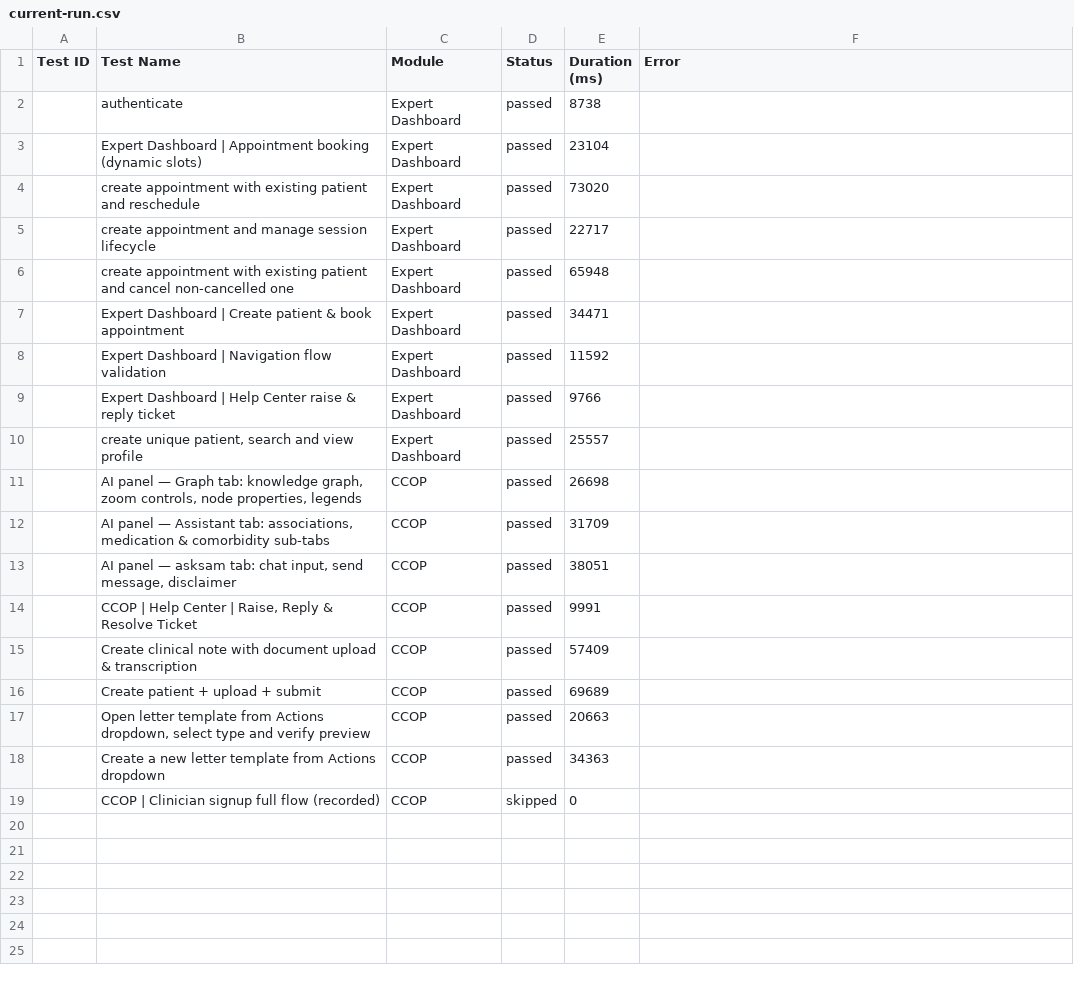
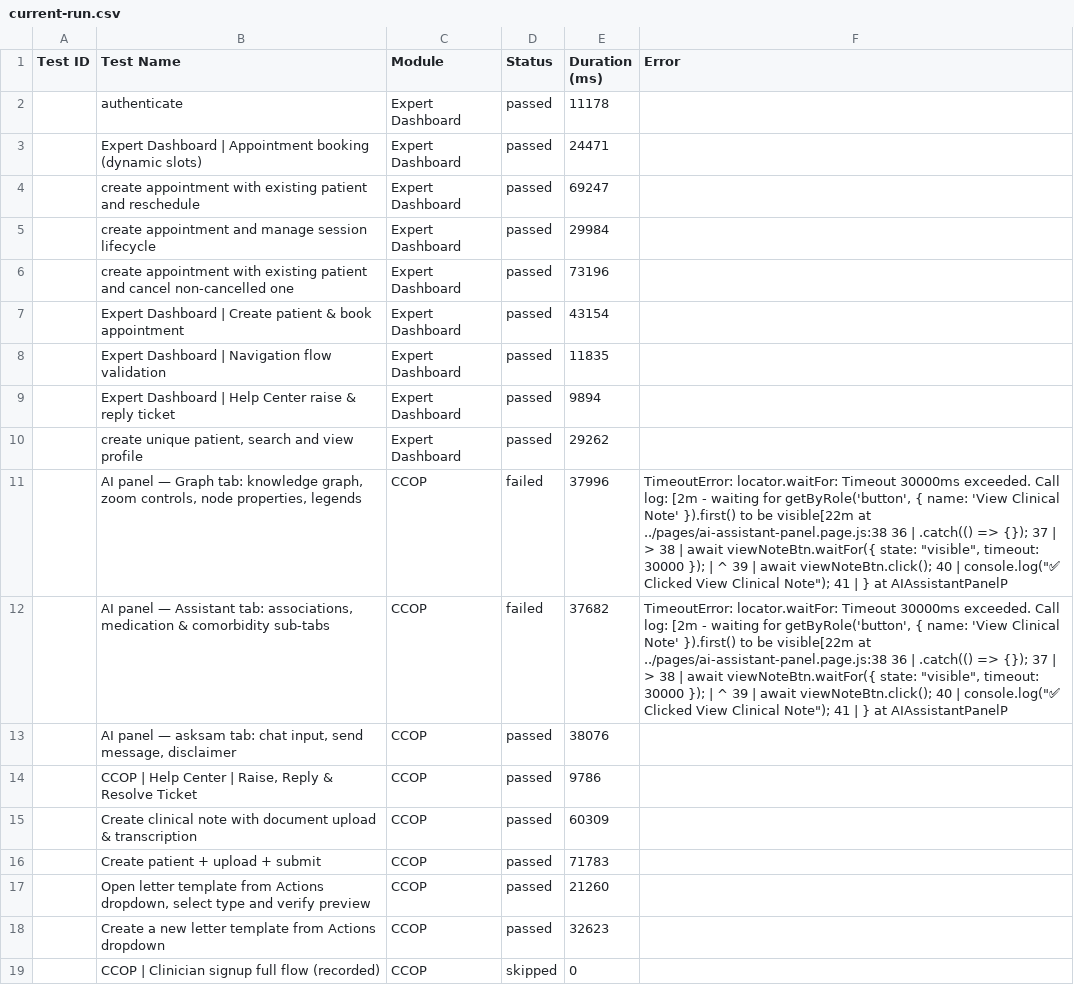
Before and after one commit to saira-uwc/asksam-playwright-reports, a CSV file: exports/current-run.csv, drawn as a sheet; the diff names each change by its address in the sheet, - before the commit and + after, or states it on an @@ line.

```diff
--- a/exports/current-run.csv
+++ b/exports/current-run.csv
-E2 (Duration (ms)): 8738
+E2 (Duration (ms)): 11178
-E3 (Duration (ms)): 23104
+E3 (Duration (ms)): 24471
-E4 (Duration (ms)): 73020
+E4 (Duration (ms)): 69247
-E5 (Duration (ms)): 22717
+E5 (Duration (ms)): 29984
-E6 (Duration (ms)): 65948
+E6 (Duration (ms)): 73196
-E7 (Duration (ms)): 34471
+E7 (Duration (ms)): 43154
-E8 (Duration (ms)): 11592
+E8 (Duration (ms)): 11835
-E9 (Duration (ms)): 9766
+E9 (Duration (ms)): 9894
-E10 (Duration (ms)): 25557
+E10 (Duration (ms)): 29262
-D11:D12 (Status): passed
+D11:D12 (Status): failed
-E11 (Duration (ms)): 26698
+E11 (Duration (ms)): 37996
-F11:F12 (Error): (empty)
+F11:F12 (Error): TimeoutError: locator.waitFor: Timeout 30000ms exceeded. Call log: [2m - waiting for getByRole('button', { name: 'View Clinical Note' }).first() to be visible[22m at ../pages/ai-assistant-panel.page.js:38 36 | .catch(() => {}); 37 | > 38 | await viewNoteBtn.waitFor({ state: "visible", timeout: 30000 }); | ^ 39 | await viewNoteBtn.click(); 40 | console.log("✅ Clicked View Clinical Note"); 41 | } at AIAssistantPanelP
-E12 (Duration (ms)): 31709
+E12 (Duration (ms)): 37682
-E13 (Duration (ms)): 38051
+E13 (Duration (ms)): 38076
-E14 (Duration (ms)): 9991
+E14 (Duration (ms)): 9786
-E15 (Duration (ms)): 57409
+E15 (Duration (ms)): 60309
-E16 (Duration (ms)): 69689
+E16 (Duration (ms)): 71783
-E17 (Duration (ms)): 20663
+E17 (Duration (ms)): 21260
-E18 (Duration (ms)): 34363
+E18 (Duration (ms)): 32623
```
Also changed, not shown: exports/all-runs-summary.csv, 9 other files.
